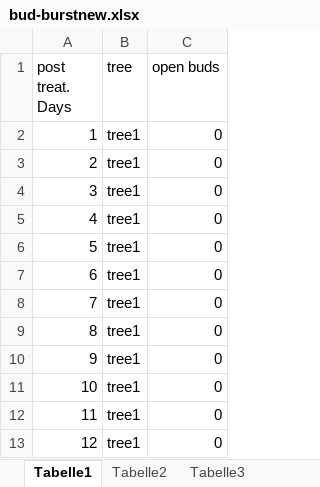
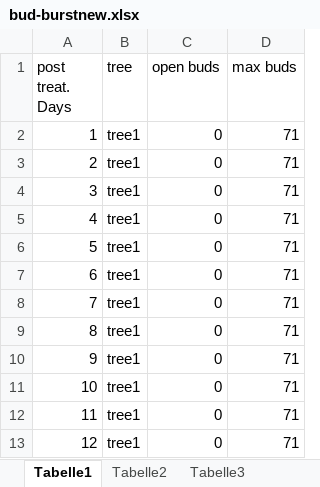
Before and after one commit to JajjusZiegler/Exped-fucks, an Excel workbook: bud-burstnew.xlsx, sheet Tabelle1, drawn as a sheet; only a part is shown; values as stored, in another font and other column widths than the file's, no borders; the diff names each change by its address in the sheet, - before the commit and + after, or states it on an @@ line.

Commit message:
added max buds

```diff
--- a/bud-burstnew.xlsx (sheet Tabelle1)
+++ b/bud-burstnew.xlsx (sheet Tabelle1)
+column D (max buds), rows 2-13: all 71
```
